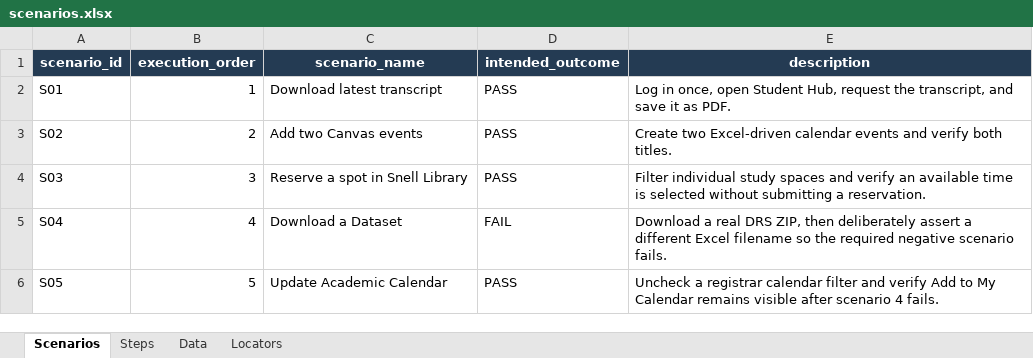
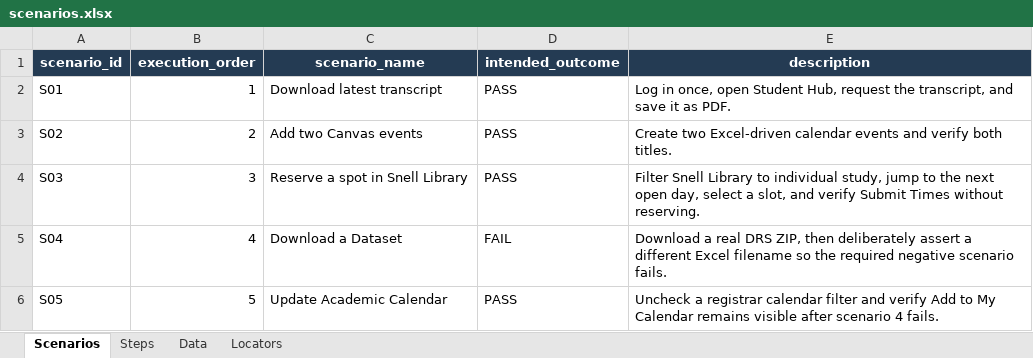
Before and after one commit to Abhayrkhot/selenium-data-driven-assignment, an Excel workbook: data/scenarios.xlsx, sheet Scenarios, drawn as a sheet; values as stored, in another font and other column widths than the file's, no borders; the diff names each change by its address in the sheet, - before the commit and + after, or states it on an @@ line.

Commit message:
fix: make all five scenarios pass end to end against live sites
S01: save the transcript through Chrome's visible print dialog, wait for
Banner's loading mask, and copy the PDF to Desktop/Selenium.
S02: drive Canvas's InstUI dropdowns with a new CHOOSE_OPTION action and
find the date-picker day outside the event dialog.
S03: filter LibCal to individual study, move to the next day, and verify
a pending selection without submitting.
S04: switch to the DRS tab, download a 95 MB dataset by title, and fail on
the expected filename while reporting the file that actually downloaded.
S05: target the exact Trumba filter frame, re-enter frames Trumba
replaces, and check Add to My Calendar in the list view.
Each scenario now starts in a live tab so S04's failure cannot stop S05.

```diff
--- a/data/scenarios.xlsx (sheet Scenarios)
+++ b/data/scenarios.xlsx (sheet Scenarios)
-E4 (description): Filter individual study spaces and verify an available time is selected without submitting a reservation.
+E4 (description): Filter Snell Library to individual study, jump to the next open day, select a slot, and verify Submit Times without reserving.
```
Also changed, not shown: sheet Steps, sheet Locators, sheet Data, 5 other files.
